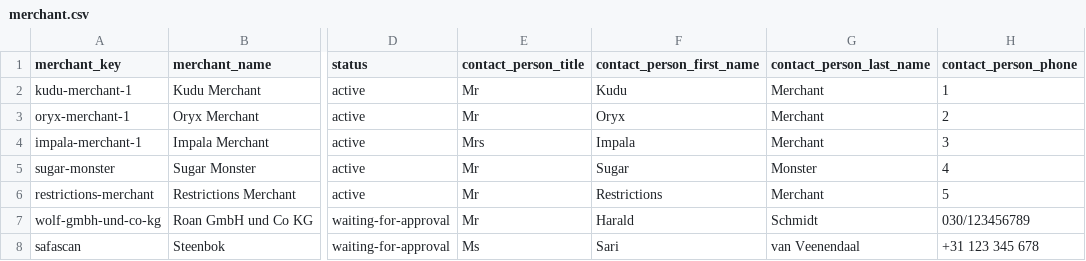
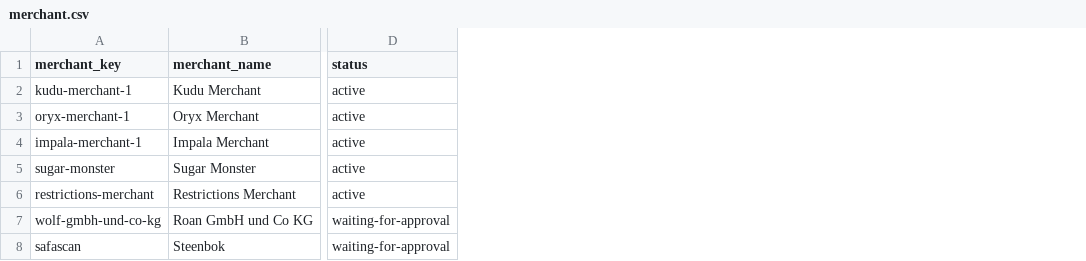
Before and after one commit to spryker/merchant-data-import, a CSV file: data/import/merchant.csv, drawn as a sheet; only a part is shown, gaps mark what is left out; the diff names each change by its address in the sheet, - before the commit and + after, or states it on an @@ line.

Commit message:
MP-716: MP-37: removed contact fields from entity

```diff
--- a/data/import/merchant.csv
+++ b/data/import/merchant.csv
-column E (contact_person_title), rows 2-8: Mr | Mr | Mrs | Mr | Mr | Mr | Ms
-column F (contact_person_first_name), rows 2-8: Kudu | Oryx | Impala | Sugar | Restrictions | Harald | Sari
-column G (contact_person_last_name), rows 2-8: Merchant | Merchant | Merchant | Monster | Merchant | Schmidt | van Veenendaal
-column H (contact_person_phone), rows 2-8: 1 | 2 | 3 | 4 | 5 | 030/123456789 | +31 123 345 678
```
Also changed, not shown: 2 other files.
